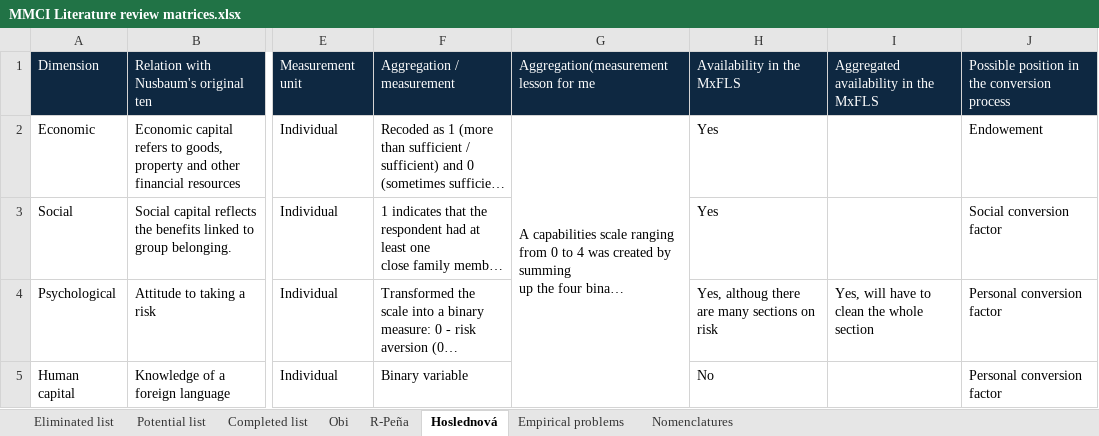
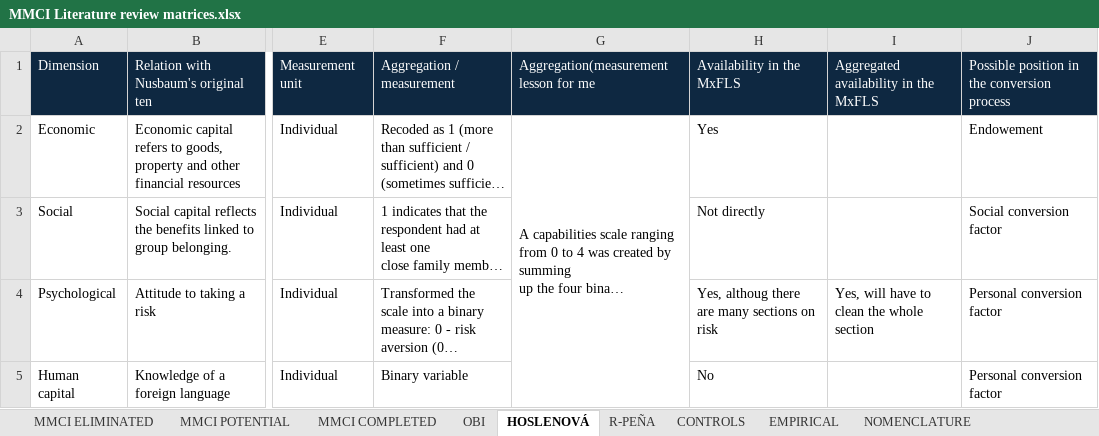
Before and after one commit to gabriela-lopezgutierrez/Immobilty-in-Mexico, an Excel workbook: Auxiliary resources/MMCI Literature review matrices.xlsx, sheet HOSLENOVÁ, drawn as a sheet; only a part is shown, gaps mark what is left out; long unchanged cells end in …; values as stored, in another font and other column widths than the file's, no borders; the diff names each change by its address in the sheet, - before the commit and + after, or states it on an @@ line.

```diff
--- a/Auxiliary resources/MMCI Literature review matrices.xlsx (sheet HOSLENOVÁ)
+++ b/Auxiliary resources/MMCI Literature review matrices.xlsx (sheet HOSLENOVÁ)
-sheet tab: Eliminated list
+sheet tab: MMCI ELIMINATED
-sheet tab: Potential list
+sheet tab: MMCI POTENTIAL
-sheet tab: Completed list
+sheet tab: MMCI COMPLETED
-sheet tab: Obi
+sheet tab: OBI
-sheet tab: R-Peña
+sheet tab: R-PEÑA
-sheet tab: Hoslednová
+sheet tab: HOSLENOVÁ
-sheet tab: Empirical problems
+sheet tab: EMPIRICAL
-sheet tab: Nomenclatures
+sheet tab: NOMENCLATURE
+sheet tab: CONTROLS
@@ sheet tab order changed: MMCI ELIMINATED | MMCI POTENTIAL | MMCI COMPLETED | OBI | HOSLENOVÁ | R-PEÑA | CONTROLS | EMPIRICAL | NOMENCLATURE @@
-H3: Yes
+H3: Not directly
```
Also changed, not shown: sheet MMCI POTENTIAL.
